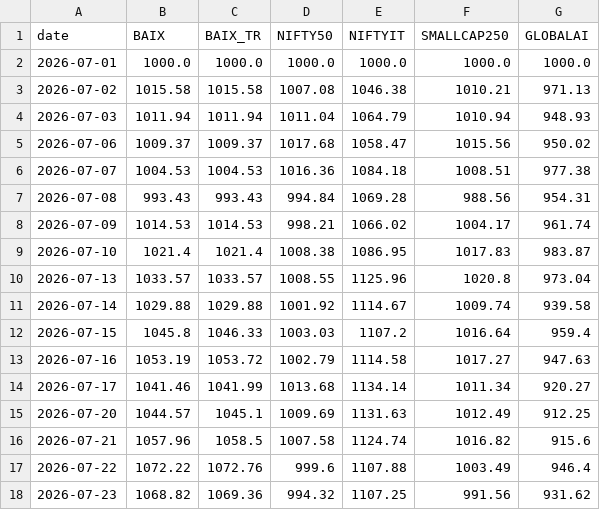
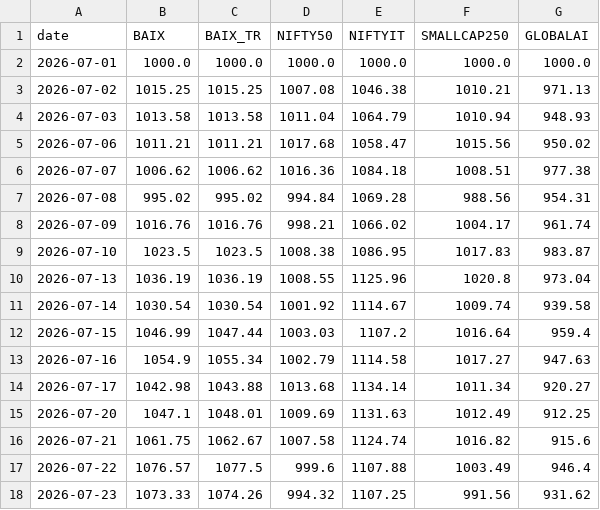
Before and after one commit to Harshapp45/india-pure-ai-index, a CSV file: data/processed/baix_TEST.csv, drawn as a sheet; only a part is shown; the diff covers the shown part only.

```diff
--- a/data/processed/baix_TEST.csv
+++ b/data/processed/baix_TEST.csv
@@ -2,17 +2,17 @@ date,BAIX,BAIX_TR,NIFTY50,NIFTYIT,SMALLCAP250,GLOBALAI
 2026-07-01,1000.0,1000.0,1000.0,1000.0,1000.0,1000.0
-2026-07-02,1015.58,1015.58,1007.08,1046.38,1010.21,971.13
-2026-07-03,1011.94,1011.94,1011.04,1064.79,1010.94,948.93
-2026-07-06,1009.37,1009.37,1017.68,1058.47,1015.56,950.02
-2026-07-07,1004.53,1004.53,1016.36,1084.18,1008.51,977.38
-2026-07-08,993.43,993.43,994.84,1069.28,988.56,954.31
-2026-07-09,1014.53,1014.53,998.21,1066.02,1004.17,961.74
-2026-07-10,1021.4,1021.4,1008.38,1086.95,1017.83,983.87
-2026-07-13,1033.57,1033.57,1008.55,1125.96,1020.8,973.04
-2026-07-14,1029.88,1029.88,1001.92,1114.67,1009.74,939.58
-2026-07-15,1045.8,1046.33,1003.03,1107.2,1016.64,959.4
-2026-07-16,1053.19,1053.72,1002.79,1114.58,1017.27,947.63
-2026-07-17,1041.46,1041.99,1013.68,1134.14,1011.34,920.27
-2026-07-20,1044.57,1045.1,1009.69,1131.63,1012.49,912.25
-2026-07-21,1057.96,1058.5,1007.58,1124.74,1016.82,915.6
-2026-07-22,1072.22,1072.76,999.6,1107.88,1003.49,946.4
-2026-07-23,1068.82,1069.36,994.32,1107.25,991.56,931.62
+2026-07-02,1015.25,1015.25,1007.08,1046.38,1010.21,971.13
+2026-07-03,1013.58,1013.58,1011.04,1064.79,1010.94,948.93
+2026-07-06,1011.21,1011.21,1017.68,1058.47,1015.56,950.02
+2026-07-07,1006.62,1006.62,1016.36,1084.18,1008.51,977.38
+2026-07-08,995.02,995.02,994.84,1069.28,988.56,954.31
+2026-07-09,1016.76,1016.76,998.21,1066.02,1004.17,961.74
+2026-07-10,1023.5,1023.5,1008.38,1086.95,1017.83,983.87
+2026-07-13,1036.19,1036.19,1008.55,1125.96,1020.8,973.04
+2026-07-14,1030.54,1030.54,1001.92,1114.67,1009.74,939.58
+2026-07-15,1046.99,1047.44,1003.03,1107.2,1016.64,959.4
+2026-07-16,1054.9,1055.34,1002.79,1114.58,1017.27,947.63
+2026-07-17,1042.98,1043.88,1013.68,1134.14,1011.34,920.27
+2026-07-20,1047.1,1048.01,1009.69,1131.63,1012.49,912.25
+2026-07-21,1061.75,1062.67,1007.58,1124.74,1016.82,915.6
+2026-07-22,1076.57,1077.5,999.6,1107.88,1003.49,946.4
+2026-07-23,1073.33,1074.26,994.32,1107.25,991.56,931.62
```
Also changed, not shown: 1 added row and 138 edited cells elsewhere in this file, data/processed/weights_DRAFT.csv, data/raw/prices/adj_close.csv, 6 other files.
